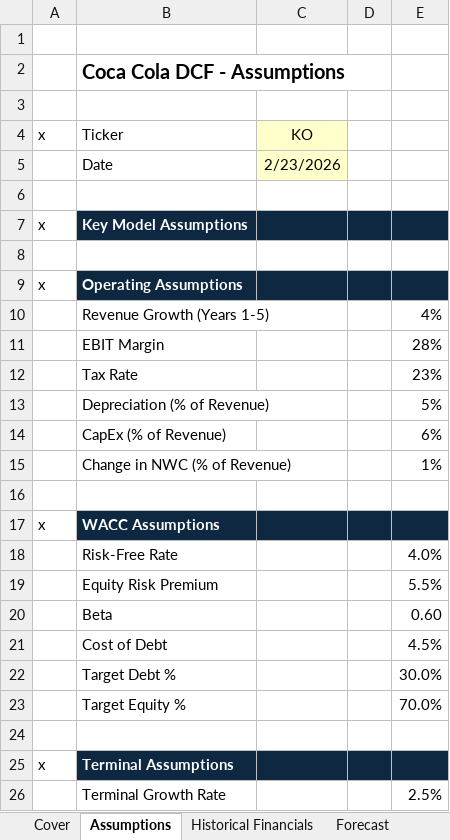
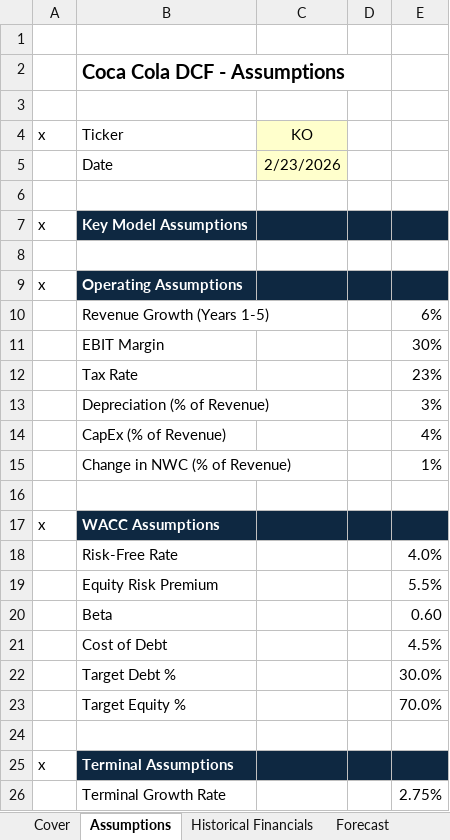
Before and after one commit to SimonNorrman0/dcf-valuation-coca-cola, an Excel workbook: Coca Cola - DCF Valuation/CocaCola - DCF (Updated).xlsx, sheet Assumptions, drawn as a sheet; values as stored, in another font and other column widths than the file's, no borders; the diff names each change by its address in the sheet, - before the commit and + after, or states it on an @@ line.

```diff
--- a/Coca Cola - DCF Valuation/CocaCola - DCF (Updated).xlsx (sheet Assumptions)
+++ b/Coca Cola - DCF Valuation/CocaCola - DCF (Updated).xlsx (sheet Assumptions)
-E10: 4%
+E10: 6%
-E11: 28%
+E11: 30%
-E13: 5%
+E13: 3%
-E14: 6%
+E14: 4%
-E26: 2.5%
+E26: 2.75%
```
Also changed, not shown: sheet Forecast, sheet DCF & Sensitivity, sheet Free Cash Flow, sheet Historical Financials, sheet Cover, sheet WACC.
